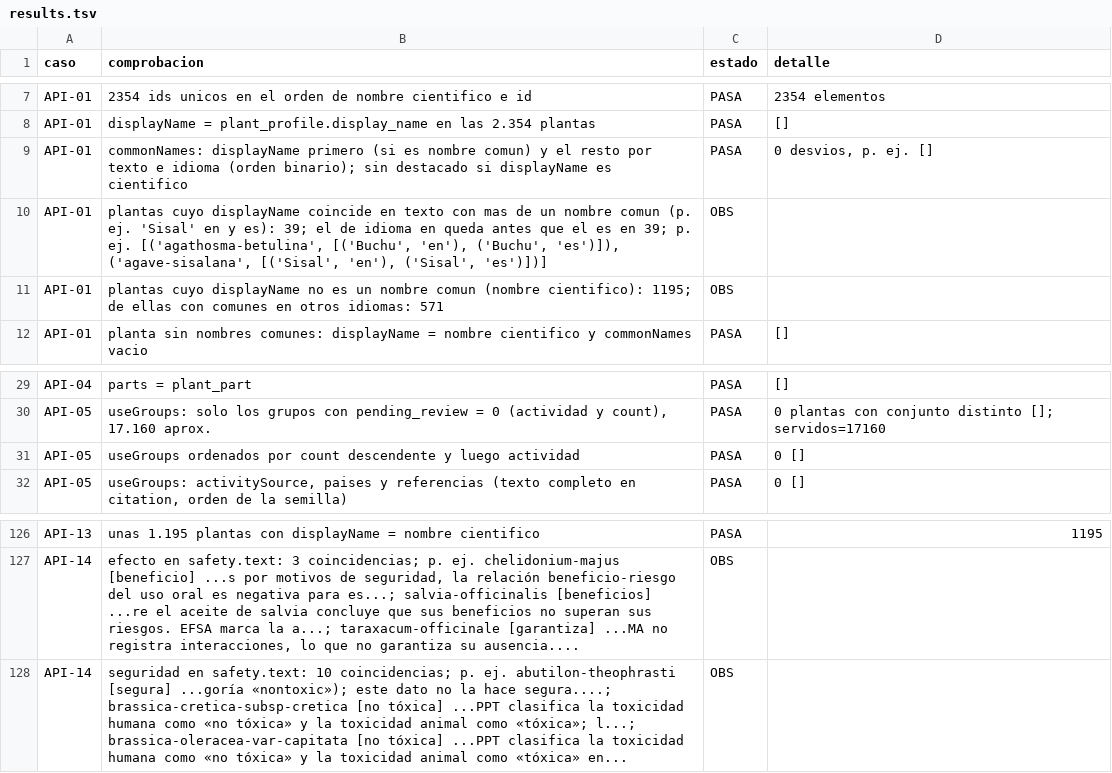
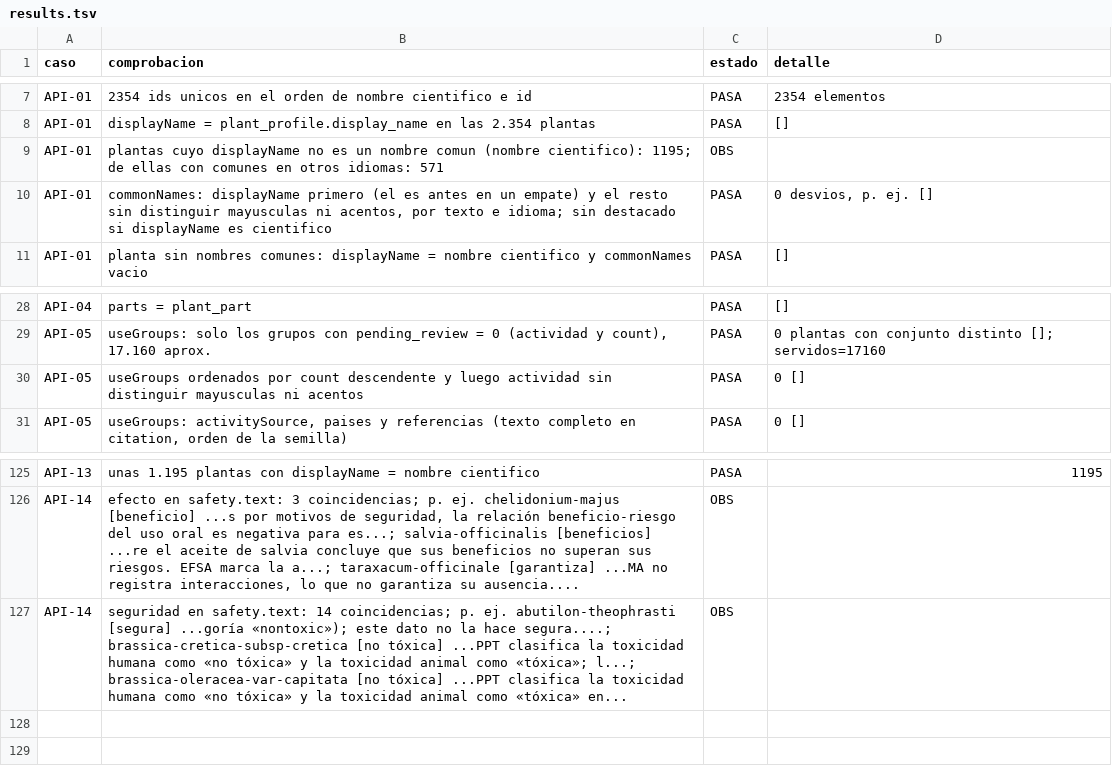
Before and after one commit to ojrestrepom/boticario-ai, a TSV file: openspec/changes/serve-consolidated-plants/qa/evidence/api/results.tsv, drawn as a sheet; only a part is shown, gaps mark what is left out.

```diff
--- a/openspec/changes/serve-consolidated-plants/qa/evidence/api/results.tsv
+++ b/openspec/changes/serve-consolidated-plants/qa/evidence/api/results.tsv
@@ -8,5 +8,4 @@ API-01	2354 ids unicos en el orden de nombre cientifico e id	PASA	2354 elementos
 API-01	displayName = plant_profile.display_name en las 2.354 plantas	PASA	[]
-API-01	commonNames: displayName primero (si es nombre comun) y el resto por texto e idioma (orden binario); sin destacado si displayName es cientifico	PASA	0 desvios, p. ej. []
-API-01	plantas cuyo displayName coincide en texto con mas de un nombre comun (p. ej. 'Sisal' en y es): 39; el de idioma en queda antes que el es en 39; p. ej. [('agathosma-betulina', [('Buchu', 'en'), ('Buchu', 'es')]), ('agave-sisalana', [('Sisal', 'en'), ('Sisal', 'es')])]	OBS	
 API-01	plantas cuyo displayName no es un nombre comun (nombre cientifico): 1195; de ellas con comunes en otros idiomas: 571	OBS	
+API-01	commonNames: displayName primero (el es antes en un empate) y el resto sin distinguir mayusculas ni acentos, por texto e idioma; sin destacado si displayName es cientifico	PASA	0 desvios, p. ej. []
 API-01	planta sin nombres comunes: displayName = nombre cientifico y commonNames vacio	PASA	[]
@@ -30,3 +29,3 @@ API-04	parts = plant_part	PASA	[]
 API-05	useGroups: solo los grupos con pending_review = 0 (actividad y count), 17.160 aprox.	PASA	0 plantas con conjunto distinto []; servidos=17160
-API-05	useGroups ordenados por count descendente y luego actividad	PASA	0 []
+API-05	useGroups ordenados por count descendente y luego actividad sin distinguir mayusculas ni acentos	PASA	0 []
 API-05	useGroups: activitySource, paises y referencias (texto completo en citation, orden de la semilla)	PASA	0 []
@@ -127,2 +126,2 @@ API-13	unas 1.195 plantas con displayName = nombre cientifico	PASA	1195
 API-14	efecto en safety.text: 3 coincidencias; p. ej. chelidonium-majus [beneficio] ...s por motivos de seguridad, la relación beneficio-riesgo del uso oral es negativa para es...; salvia-officinalis [beneficios] ...re el aceite de salvia concluye que sus beneficios no superan sus riesgos. EFSA marca la a...; taraxacum-officinale [garantiza] ...MA no registra interacciones, lo que no garantiza su ausencia....	OBS	
-API-14	seguridad en safety.text: 10 coincidencias; p. ej. abutilon-theophrasti [segura] ...goría «nontoxic»); este dato no la hace segura....; brassica-cretica-subsp-cretica [no tóxica] ...PPT clasifica la toxicidad humana como «no tóxica» y la toxicidad animal como «tóxica»; l...; brassica-oleracea-var-capitata [no tóxica] ...PPT clasifica la toxicidad humana como «no tóxica» y la toxicidad animal como «tóxica» en...	OBS	
+API-14	seguridad en safety.text: 14 coincidencias; p. ej. abutilon-theophrasti [segura] ...goría «nontoxic»); este dato no la hace segura....; brassica-cretica-subsp-cretica [no tóxica] ...PPT clasifica la toxicidad humana como «no tóxica» y la toxicidad animal como «tóxica»; l...; brassica-oleracea-var-capitata [no tóxica] ...PPT clasifica la toxicidad humana como «no tóxica» y la toxicidad animal como «tóxica» en...	OBS	
```
Also changed, not shown: openspec/changes/serve-consolidated-plants/qa/evidence/api/API-14-text-scan-hits.tsv, openspec/changes/serve-consolidated-plants/qa/evidence/api/sample-30-checks.tsv, 38 other files.
